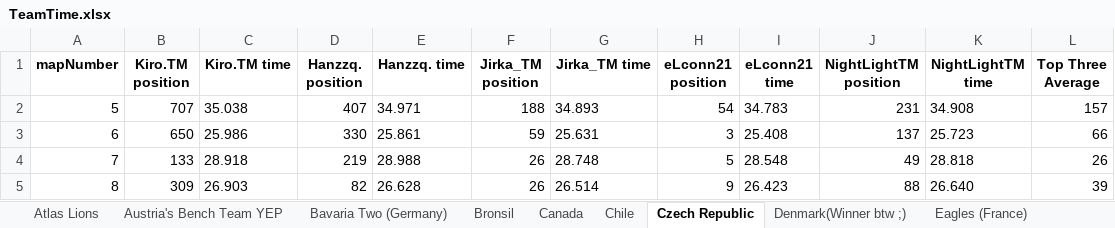
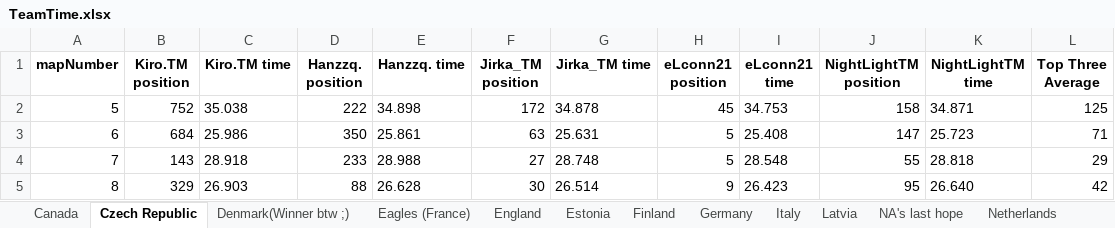
Before and after one commit to JohanThomsen/TeamPositionFinder, an Excel workbook: TeamTime.xlsx, sheet Czech Republic, drawn as a sheet; only a part is shown; values as stored, in another font and other column widths than the file's, no borders; the diff covers the shown part only; the diff names each change by its address in the sheet, - before the commit and + after, or states it on an @@ line.

Commit message:
code cleanup, and playoff teams changes

```diff
--- a/TeamTime.xlsx (sheet Czech Republic)
+++ b/TeamTime.xlsx (sheet Czech Republic)
-sheet tab: Atlas Lions
-sheet tab: Austria's Bench Team YEP
-sheet tab: Bavaria Two (Germany)
-sheet tab: Bronsil
-sheet tab: Chile
-B2 (Kiro.TM position): 707
+B2 (Kiro.TM position): 752
-D2 (Hanzzq. position): 407
+D2 (Hanzzq. position): 222
-E2 (Hanzzq. time): 34.971
+E2 (Hanzzq. time): 34.898
-F2 (Jirka_TM position): 188
+F2 (Jirka_TM position): 172
-G2 (Jirka_TM time): 34.893
+G2 (Jirka_TM time): 34.878
-H2 (eLconn21 position): 54
+H2 (eLconn21 position): 45
-I2 (eLconn21 time): 34.783
+I2 (eLconn21 time): 34.753
-J2 (NightLightTM position): 231
+J2 (NightLightTM position): 158
-K2 (NightLightTM time): 34.908
+K2 (NightLightTM time): 34.871
-L2 (Top Three Average): 157
+L2 (Top Three Average): 125
-B3 (Kiro.TM position): 650
+B3 (Kiro.TM position): 684
-D3 (Hanzzq. position): 330
+D3 (Hanzzq. position): 350
-F3 (Jirka_TM position): 59
+F3 (Jirka_TM position): 63
-H3 (eLconn21 position): 3
+H3 (eLconn21 position): 5
-J3 (NightLightTM position): 137
+J3 (NightLightTM position): 147
-L3 (Top Three Average): 66
+L3 (Top Three Average): 71
-B4 (Kiro.TM position): 133
+B4 (Kiro.TM position): 143
-D4 (Hanzzq. position): 219
+D4 (Hanzzq. position): 233
-F4 (Jirka_TM position): 26
+F4 (Jirka_TM position): 27
-J4 (NightLightTM position): 49
+J4 (NightLightTM position): 55
-L4 (Top Three Average): 26
+L4 (Top Three Average): 29
-B5 (Kiro.TM position): 309
+B5 (Kiro.TM position): 329
-D5 (Hanzzq. position): 82
+D5 (Hanzzq. position): 88
-F5 (Jirka_TM position): 26
+F5 (Jirka_TM position): 30
-J5 (NightLightTM position): 88
+J5 (NightLightTM position): 95
-L5 (Top Three Average): 39
+L5 (Top Three Average): 42
```
Also changed, not shown: 113 edited cells elsewhere in this sheet, sheet Netherlands, sheet Germany, sheet Italy, sheet Finland, sheet Latvia, sheet Eagles (France), 9 more sheets, other sheet tabs, 2 other files.
